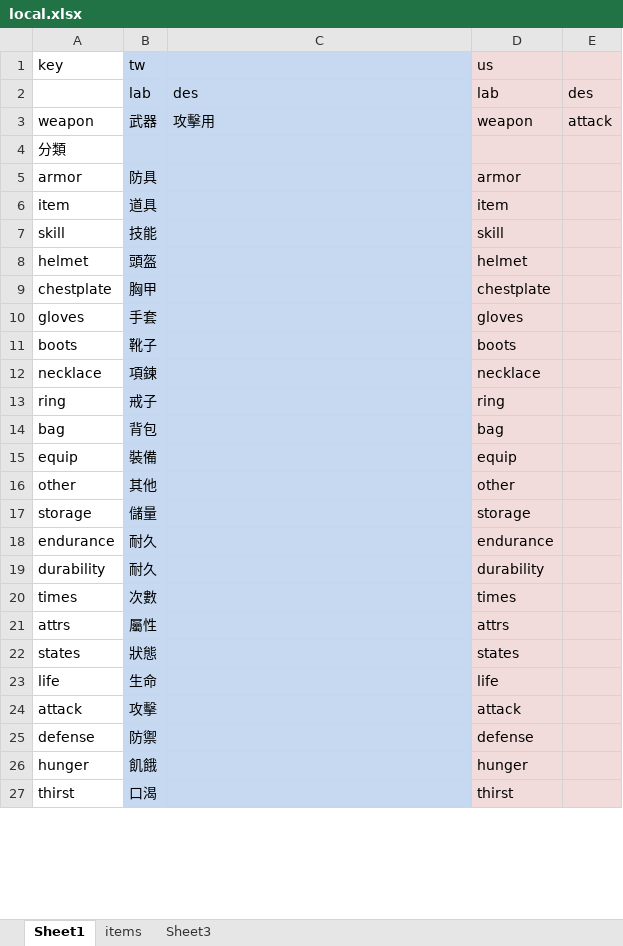
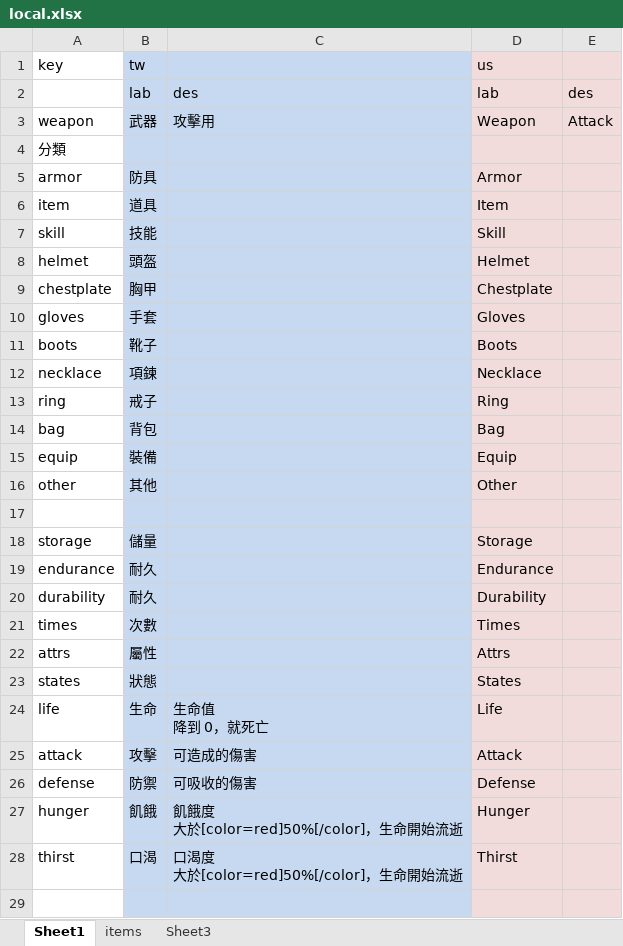
Before and after one commit to bwm0822/game_02, an Excel workbook: xls/local.xlsx, sheet Sheet1, drawn as a sheet; only a part is shown; values as stored, in another font and other column widths than the file's, no borders; addresses are those after the commit; ↵ is a line break in a cell; the diff covers the shown part only; the diff names each change by its address in the sheet, - before the commit and + after, or states it on an @@ line.

```diff
--- a/xls/local.xlsx (sheet Sheet1)
+++ b/xls/local.xlsx (sheet Sheet1)
-D3: weapon
+D3: Weapon
-E3: attack
+E3: Attack
-D5: armor
+D5: Armor
-D6: item
+D6: Item
-D7: skill
+D7: Skill
-D8: helmet
+D8: Helmet
-D9: chestplate
+D9: Chestplate
-D10: gloves
+D10: Gloves
-D11: boots
+D11: Boots
-D12: necklace
+D12: Necklace
-D13: ring
+D13: Ring
-D14: bag
+D14: Bag
-D15: equip
+D15: Equip
-D16: other
+D16: Other
+row 17: (empty)
-D18: storage
+D18: Storage
-D19: endurance
+D19: Endurance
-D20: durability
+D20: Durability
-D21: times
+D21: Times
-D22: attrs
+D22: Attrs
-D23: states
+D23: States
-C24: (empty)
+C24: 生命值 ↵ 降到 0，就死亡
-D24: life
+D24: Life
-C25: (empty)
+C25: 可造成的傷害
-D25: attack
+D25: Attack
-C26: (empty)
+C26: 可吸收的傷害
-D26: defense
+D26: Defense
-C27: (empty)
+C27: 飢餓度 ↵ 大於[color=red]50%[/color]，生命開始流逝
-D27: hunger
+D27: Hunger
-C28: (empty)
+C28: 口渴度 ↵ 大於[color=red]50%[/color]，生命開始流逝
-D28: thirst
+D28: Thirst
+row 29: (empty)
```
Also changed, not shown: 12 added rows and 16 edited cells elsewhere in this sheet, 9 other files.
